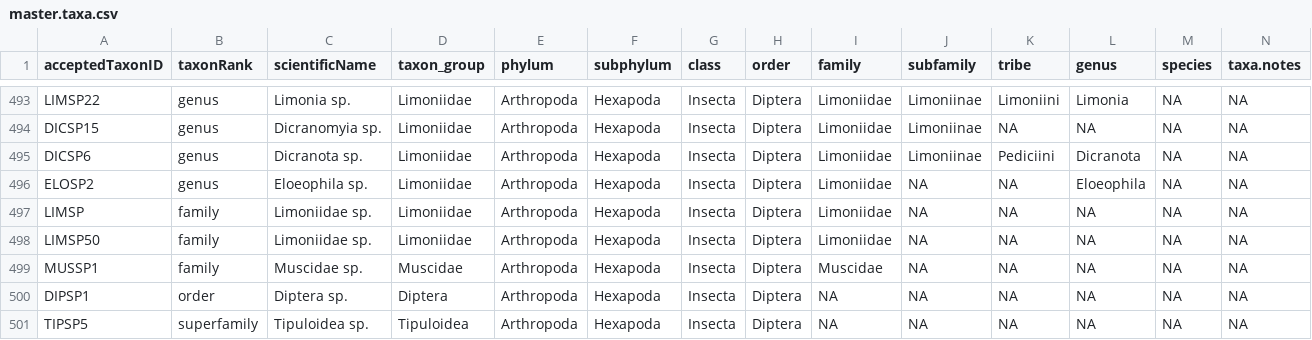
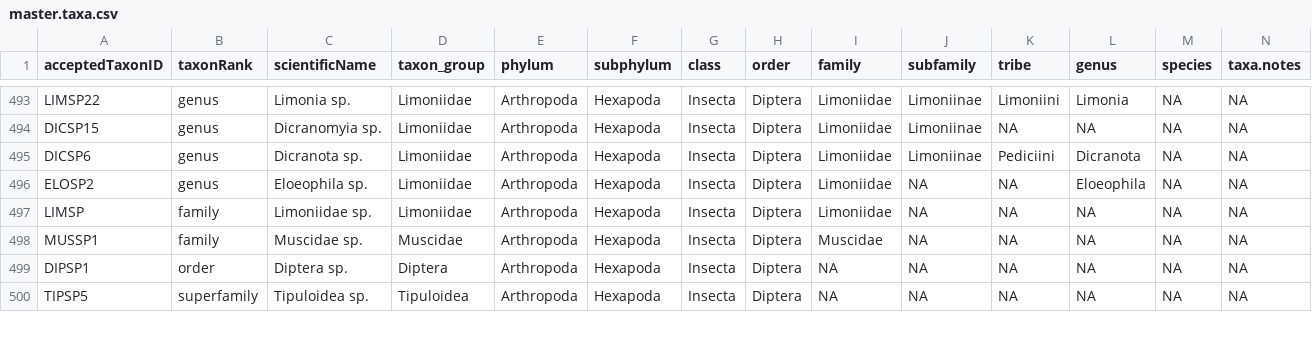
Before and after one commit to marneypratt/macroS25, a CSV file: data/master.taxa.csv, drawn as a sheet; only a part is shown, gaps mark what is left out; rows hold the shown columns only; the diff names each change by its address in the sheet, - before the commit and + after, or states it on an @@ line.

Commit message:
fix to avoid matching problems

```diff
--- a/data/master.taxa.csv
+++ b/data/master.taxa.csv
-row 498: LIMSP50 | family | Limoniidae sp. | Limoniidae | Arthropoda | Hexapoda | Insecta | Diptera | Limoniidae | NA | NA | NA | NA | NA
```
